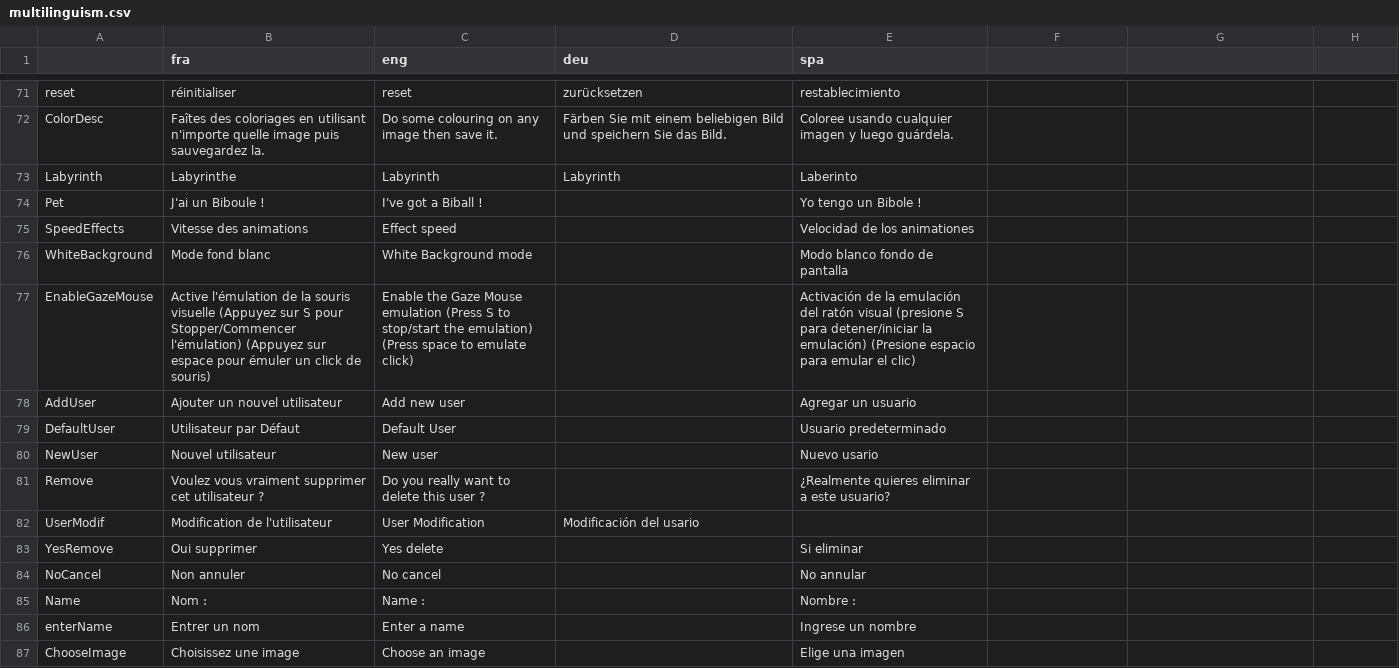
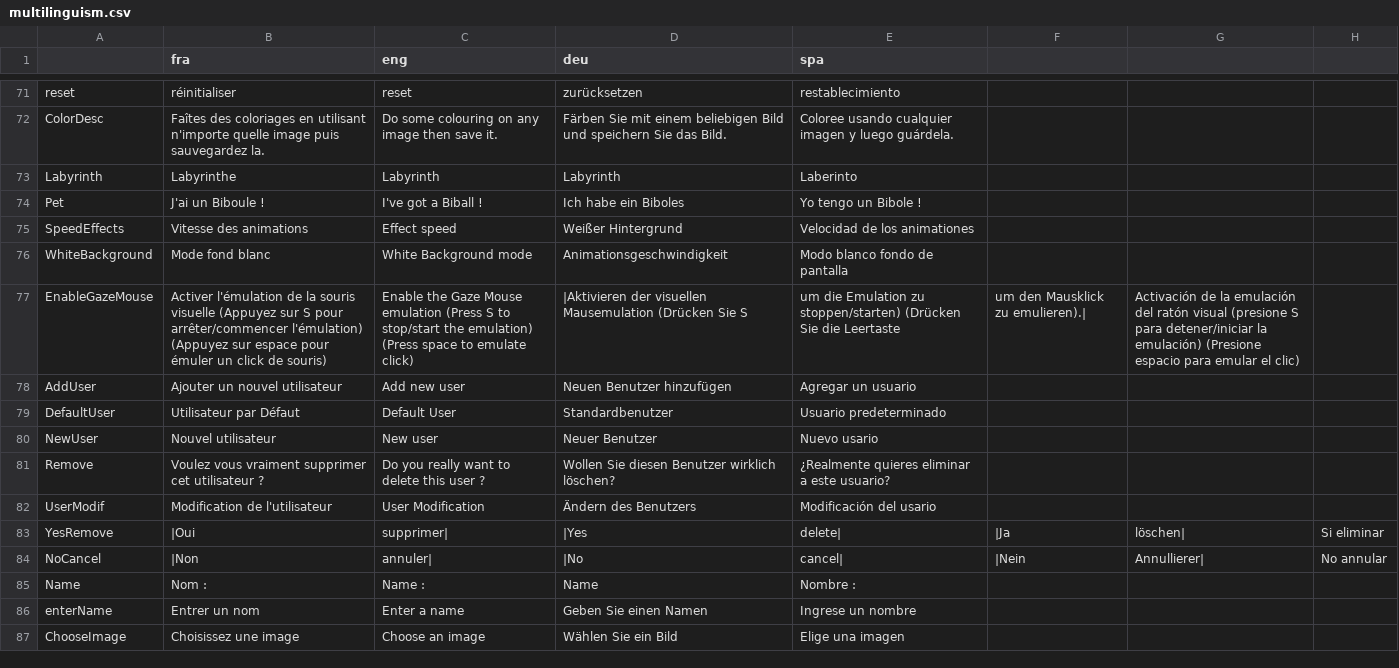
Before and after one commit to GazePlay/GazePlay, a CSV file: gazeplay-data/src/main/resources/data/multilinguism/multilinguism.csv, drawn as a sheet; only a part is shown, gaps mark what is left out; the diff covers the shown part only.

Commit message:
multilinguism update

```diff
--- a/gazeplay-data/src/main/resources/data/multilinguism/multilinguism.csv
+++ b/gazeplay-data/src/main/resources/data/multilinguism/multilinguism.csv
@@ -73,15 +73,15 @@ ColorDesc,Faîtes des coloriages en utilisant n'importe quelle image puis sauveg
 Labyrinth,Labyrinthe,Labyrinth,Labyrinth,Laberinto
-Pet,J'ai un Biboule !,I've got a Biball !, ,Yo tengo un Bibole !
-SpeedEffects,Vitesse des animations, Effect speed, , Velocidad de los animationes
-WhiteBackground,Mode fond blanc, White Background mode, ,Modo blanco fondo de pantalla
-EnableGazeMouse,Active l'émulation de la souris visuelle (Appuyez sur S pour Stopper/Commencer l'émulation) (Appuyez sur espace pour émuler un click de souris),Enable the Gaze Mouse emulation (Press S to stop/start the emulation) (Press space to emulate click),  ,Activación de la emulación del ratón visual (presione S para detener/iniciar la emulación) (Presione espacio para emular el clic)
-AddUser,Ajouter un nouvel utilisateur,Add new user, , Agregar un usuario
-DefaultUser,Utilisateur par Défaut,Default User, , Usuario predeterminado
-NewUser,Nouvel utilisateur,New user,, Nuevo usario
-Remove,Voulez vous vraiment supprimer cet utilisateur ?, Do you really want to delete this user ?, ,¿Realmente quieres eliminar a este usuario?
-UserModif,Modification de l'utilisateur, User Modification, Modificación del usario
-YesRemove,Oui supprimer,Yes delete, ,Si eliminar
-NoCancel,Non annuler,No cancel, ,No annular
-Name,Nom :,Name :, ,Nombre :
-enterName,Entrer un nom, Enter a name, , Ingrese un nombre
-ChooseImage,Choisissez une image, Choose an image, ,Elige una imagen
+Pet,J'ai un Biboule !,I've got a Biball !,Ich habe ein Biboles,Yo tengo un Bibole !
+SpeedEffects,Vitesse des animations, Effect speed,Weißer Hintergrund, Velocidad de los animationes
+WhiteBackground,Mode fond blanc, White Background mode,Animationsgeschwindigkeit,Modo blanco fondo de pantalla
+EnableGazeMouse,Activer l'émulation de la souris visuelle (Appuyez sur S pour arrêter/commencer l'émulation) (Appuyez sur espace pour émuler un click de souris),Enable the Gaze Mouse emulation (Press S to stop/start the emulation) (Press space to emulate click),|Aktivieren der visuellen Mausemulation (Drücken Sie S, um die Emulation zu stoppen/starten) (Drücken Sie die Leertaste, um den Mausklick zu emulieren).|,Activación de la emulación del ratón visual (presione S para detener/iniciar la emulación) (Presione espacio para emular el clic)
+AddUser,Ajouter un nouvel utilisateur,Add new user,Neuen Benutzer hinzufügen, Agregar un usuario
+DefaultUser,Utilisateur par Défaut,Default User,Standardbenutzer, Usuario predeterminado
+NewUser,Nouvel utilisateur,New user,Neuer Benutzer, Nuevo usario
+Remove,Voulez vous vraiment supprimer cet utilisateur ?,Do you really want to delete this user ?,Wollen Sie diesen Benutzer wirklich löschen? ,¿Realmente quieres eliminar a este usuario?
+UserModif,Modification de l'utilisateur, User Modification,Ändern des Benutzers, Modificación del usario
+YesRemove,|Oui, supprimer|,|Yes, delete|,|Ja, löschen|,Si eliminar
+NoCancel,|Non, annuler|,|No, cancel|,|Nein, Annullierer|,No annular
+Name,Nom :,Name :,Name,Nombre :
+enterName,Entrer un nom,Enter a name,Geben Sie einen Namen, Ingrese un nombre
+ChooseImage,Choisissez une image,Choose an image,Wählen Sie ein Bild,Elige una imagen
```
Also changed, not shown: 8 edited cells elsewhere in this file.
